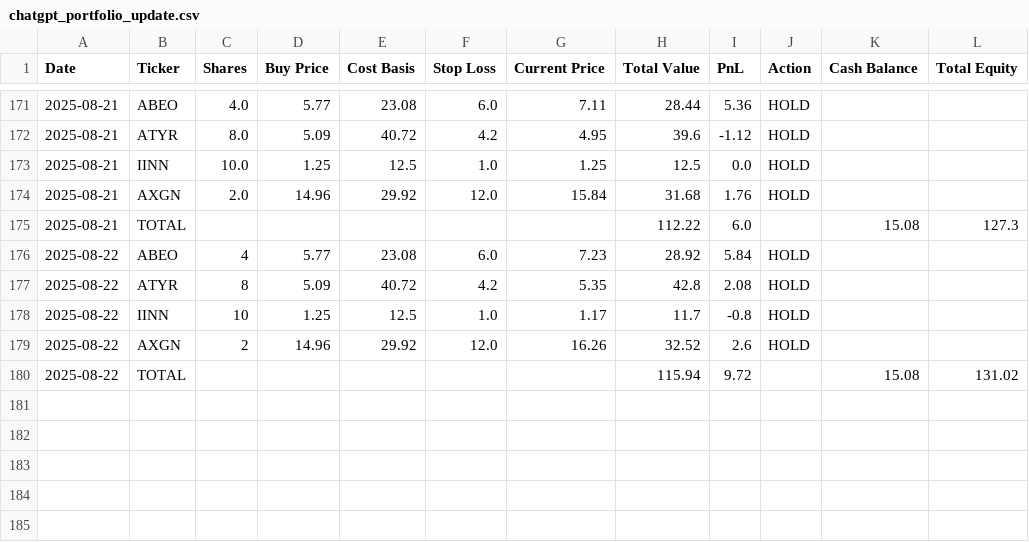
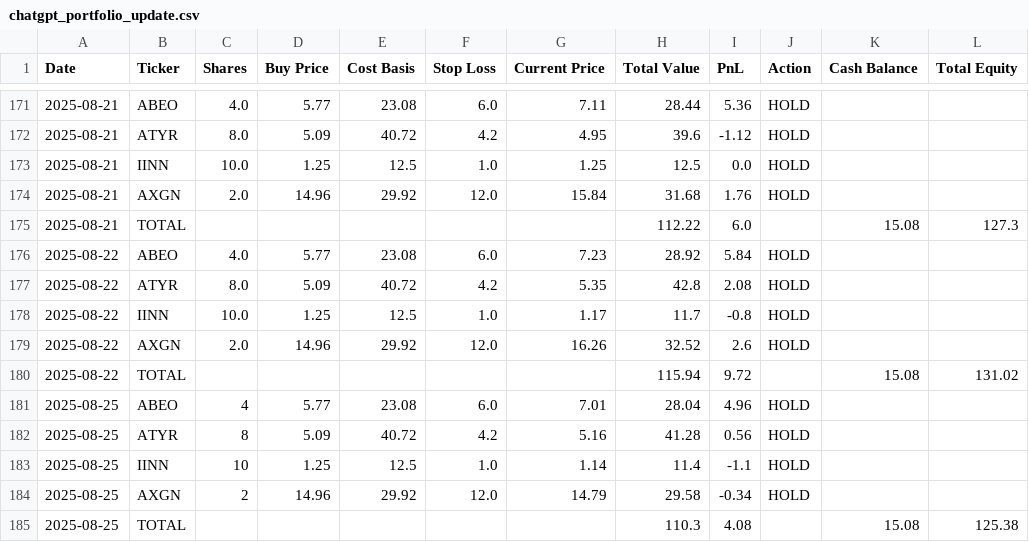
Before and after one commit to undo1978/ChatGPT-Micro-Cap-Experiment, a CSV file: Scripts and CSV Files/chatgpt_portfolio_update.csv, drawn as a sheet; only a part is shown, gaps mark what is left out.

Commit message:
Log 8/25

```diff
--- a/Scripts and CSV Files/chatgpt_portfolio_update.csv
+++ b/Scripts and CSV Files/chatgpt_portfolio_update.csv
@@ -175,6 +175,11 @@ Date,Ticker,Shares,Buy Price,Cost Basis,Stop Loss,Current Price,Total Value,PnL,
 2025-08-21,TOTAL,,,,,,112.22,6.0,,15.08,127.3
-2025-08-22,ABEO,4,5.77,23.08,6.0,7.23,28.92,5.84,HOLD,,
-2025-08-22,ATYR,8,5.09,40.72,4.2,5.35,42.8,2.08,HOLD,,
-2025-08-22,IINN,10,1.25,12.5,1.0,1.17,11.7,-0.8,HOLD,,
-2025-08-22,AXGN,2,14.96,29.92,12.0,16.26,32.52,2.6,HOLD,,
+2025-08-22,ABEO,4.0,5.77,23.08,6.0,7.23,28.92,5.84,HOLD,,
+2025-08-22,ATYR,8.0,5.09,40.72,4.2,5.35,42.8,2.08,HOLD,,
+2025-08-22,IINN,10.0,1.25,12.5,1.0,1.17,11.7,-0.8,HOLD,,
+2025-08-22,AXGN,2.0,14.96,29.92,12.0,16.26,32.52,2.6,HOLD,,
 2025-08-22,TOTAL,,,,,,115.94,9.72,,15.08,131.02
+2025-08-25,ABEO,4,5.77,23.08,6.0,7.01,28.04,4.96,HOLD,,
+2025-08-25,ATYR,8,5.09,40.72,4.2,5.16,41.28,0.56,HOLD,,
+2025-08-25,IINN,10,1.25,12.5,1.0,1.14,11.4,-1.1,HOLD,,
+2025-08-25,AXGN,2,14.96,29.92,12.0,14.79,29.58,-0.34,HOLD,,
+2025-08-25,TOTAL,,,,,,110.3,4.08,,15.08,125.38
```
